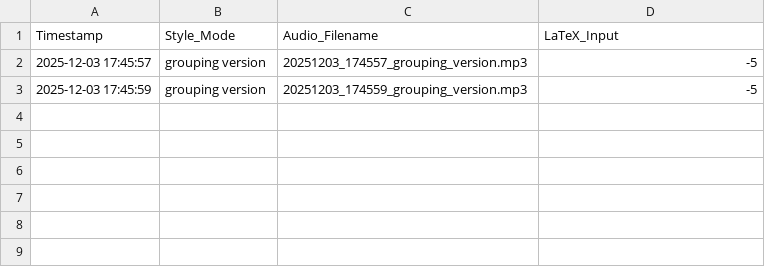
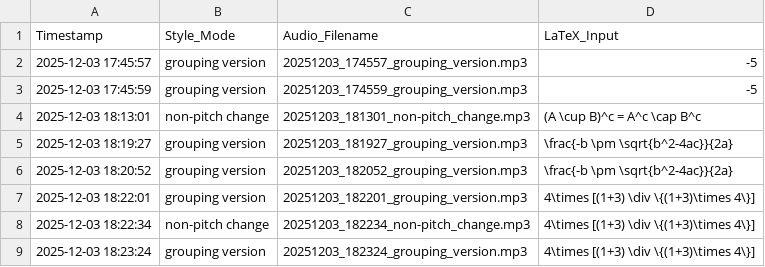
Before and after one commit to integralater/dolphin-demo, a CSV file: src/saved_data/history_log.csv, drawn as a sheet; the diff names each change by its address in the sheet, - before the commit and + after, or states it on an @@ line.

```diff
--- a/src/saved_data/history_log.csv
+++ b/src/saved_data/history_log.csv
+row 4: 2025-12-03 18:13:01 | non-pitch change | 20251203_181301_non-pitch_change.mp3 | (A \cup B)^c = A^c \cap B^c
+row 5: 2025-12-03 18:19:27 | grouping version | 20251203_181927_grouping_version.mp3 | \frac{-b \pm \sqrt{b^2-4ac}}{2a}
+row 6: 2025-12-03 18:20:52 | grouping version | 20251203_182052_grouping_version.mp3 | \frac{-b \pm \sqrt{b^2-4ac}}{2a}
+row 7: 2025-12-03 18:22:01 | grouping version | 20251203_182201_grouping_version.mp3 | 4\times [(1+3) \div \{(1+3)\times 4\}]
+row 8: 2025-12-03 18:22:34 | non-pitch change | 20251203_182234_non-pitch_change.mp3 | 4\times [(1+3) \div \{(1+3)\times 4\}]
+row 9: 2025-12-03 18:23:24 | grouping version | 20251203_182324_grouping_version.mp3 | 4\times [(1+3) \div \{(1+3)\times 4\}]
```
Also changed, not shown: 6 other files.
